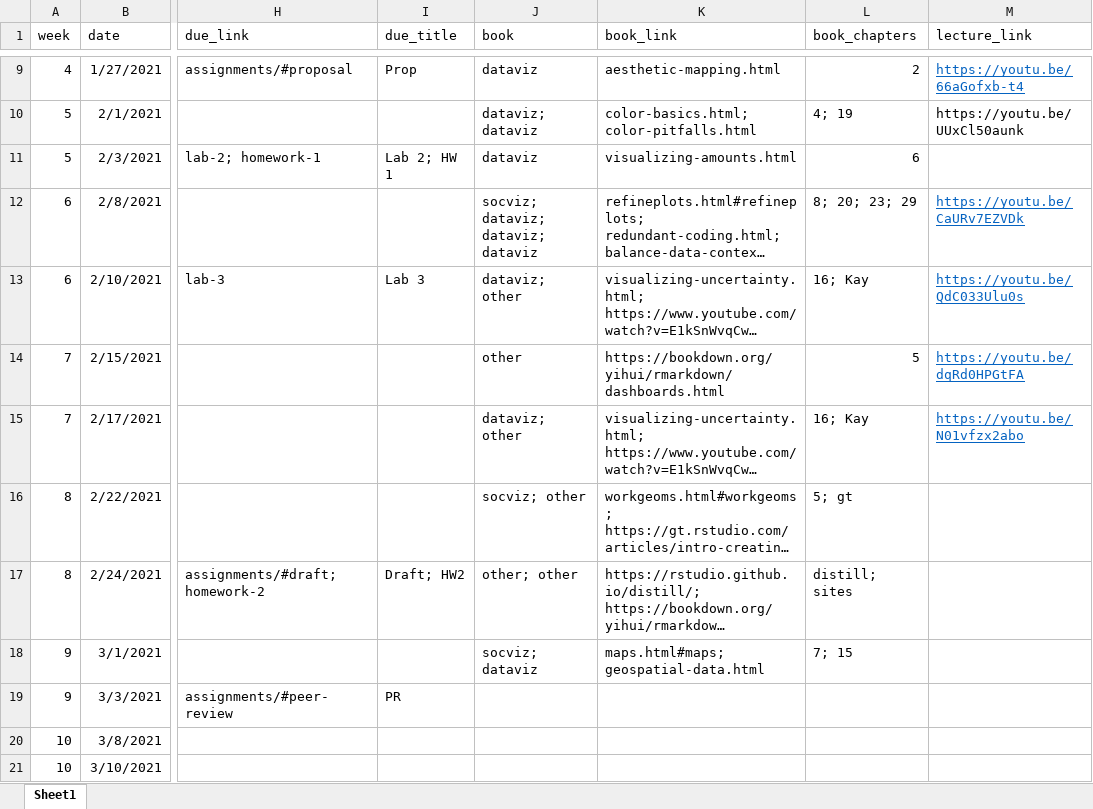
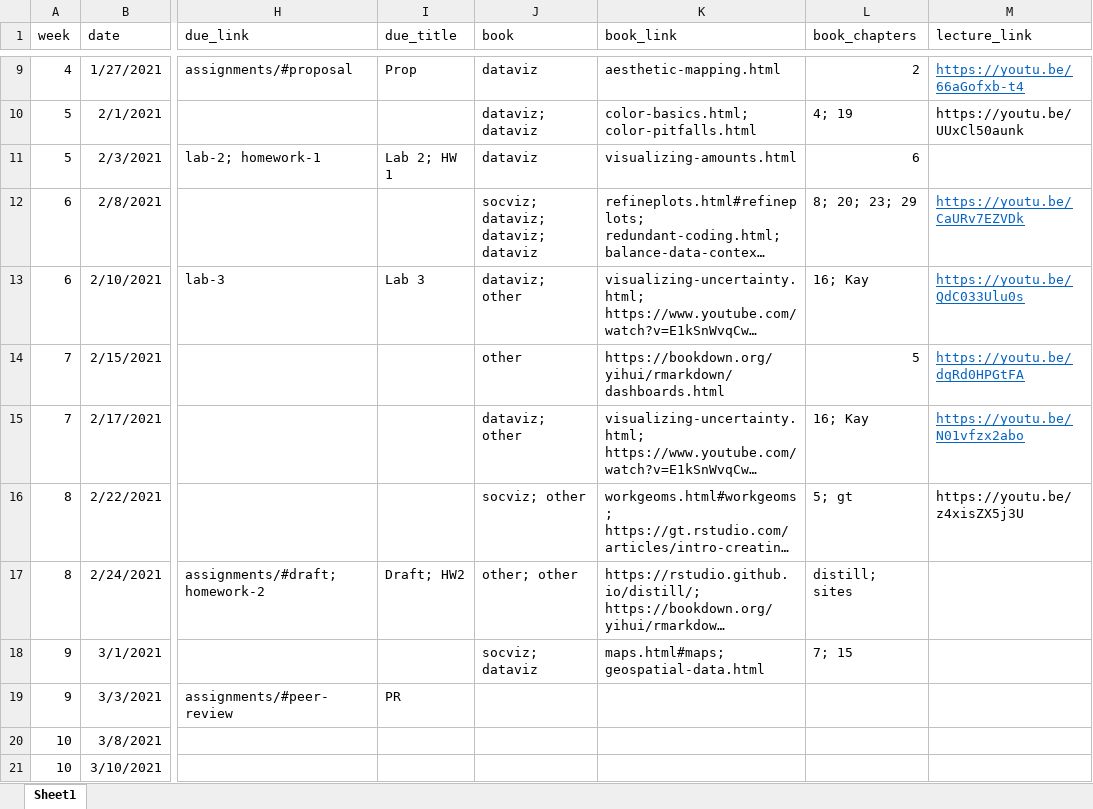
Before and after one commit to uo-datasci-specialization/c2-dataviz-2021, an Excel workbook: website-data/course-schedule.xlsx, sheet Sheet1, drawn as a sheet; only a part is shown, gaps mark what is left out; long unchanged cells end in …; values as stored, in another font and other column widths than the file's, no borders; the diff names each change by its address in the sheet, - before the commit and + after, or states it on an @@ line.

Commit message:
post w8p1 video link

```diff
--- a/website-data/course-schedule.xlsx (sheet Sheet1)
+++ b/website-data/course-schedule.xlsx (sheet Sheet1)
-M16 (lecture_link): (empty)
+M16 (lecture_link): https://youtu.be/z4xisZX5j3U
```
Also changed, not shown: 1 other file.
